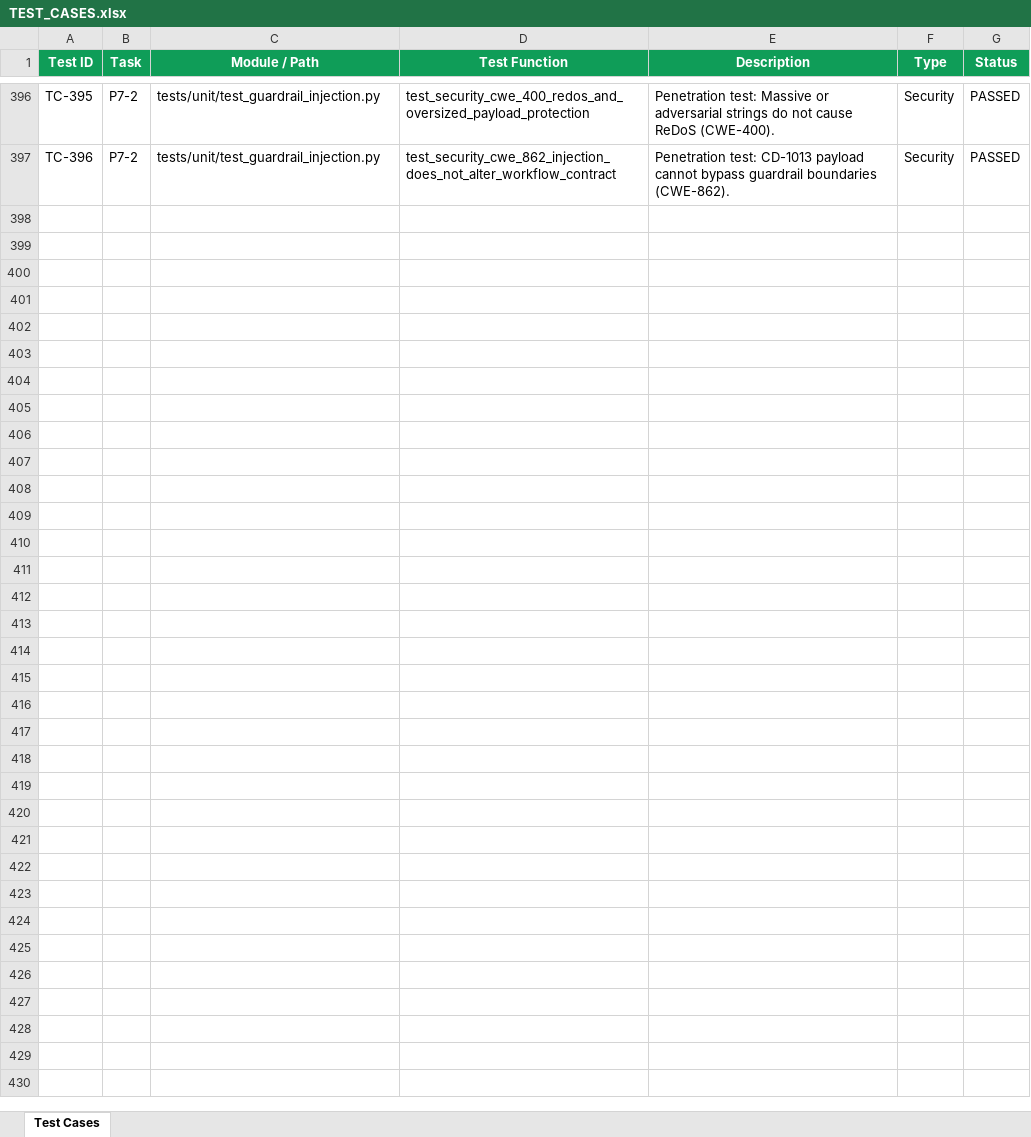
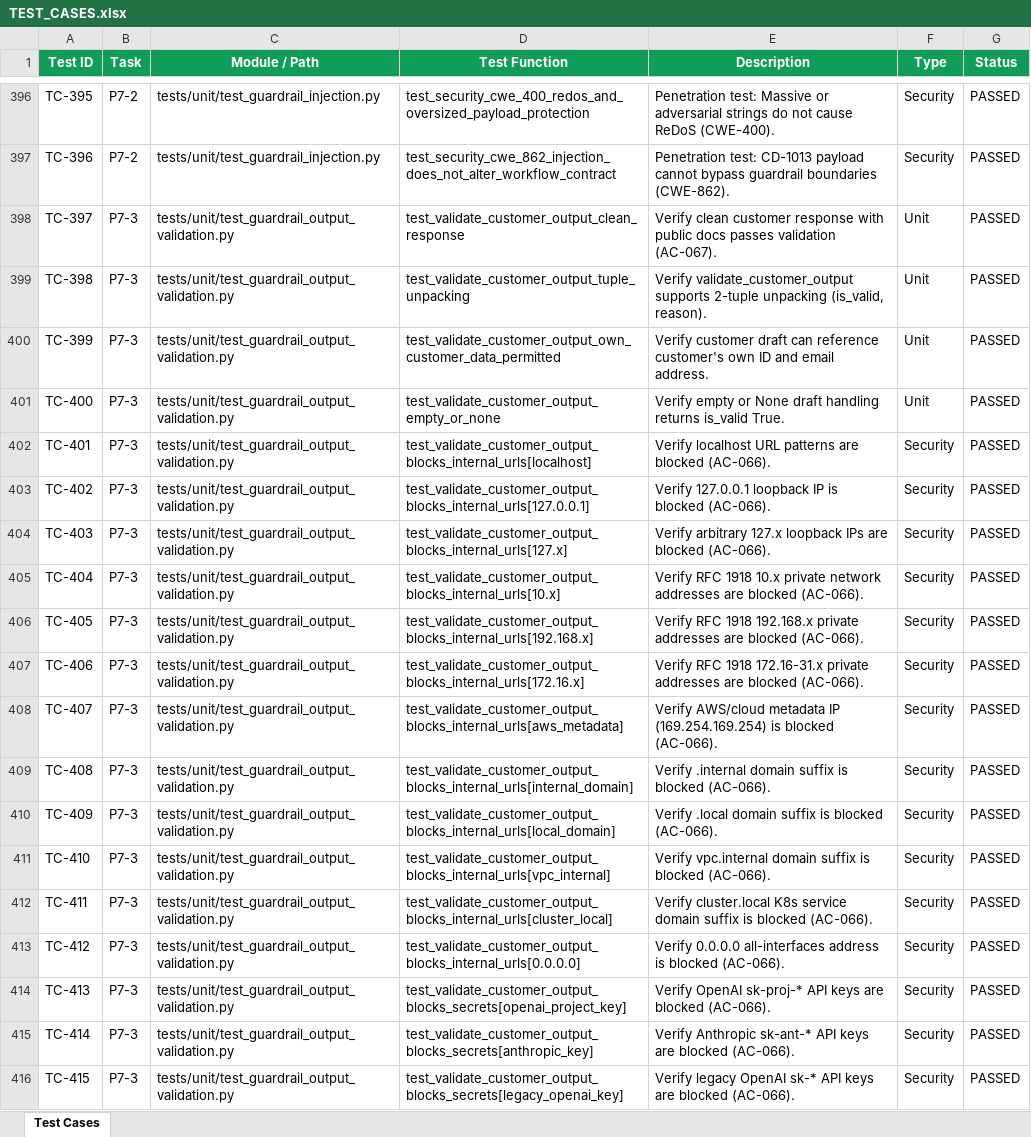
Before and after one commit to lokesh-repaka/CloudDesk, an Excel workbook: docs/TEST_CASES.xlsx, sheet Test Cases, drawn as a sheet; only a part is shown, gaps mark what is left out; values as stored, in another font and other column widths than the file's, no borders; the diff covers the shown part only; the diff names each change by its address in the sheet, - before the commit and + after, or states it on an @@ line.

Commit message:
feat(guardrails): implement customer output validation and data leak defense (P7-3)

```diff
--- a/docs/TEST_CASES.xlsx (sheet Test Cases)
+++ b/docs/TEST_CASES.xlsx (sheet Test Cases)
+row 398: TC-397 | P7-3 | tests/unit/test_guardrail_output_validation.py | test_validate_customer_output_clean_response | Verify clean customer response with public docs passes validation (AC-067). | Unit | PASSED
+row 399: TC-398 | P7-3 | tests/unit/test_guardrail_output_validation.py | test_validate_customer_output_tuple_unpacking | Verify validate_customer_output supports 2-tuple unpacking (is_valid, reason). | Unit | PASSED
+row 400: TC-399 | P7-3 | tests/unit/test_guardrail_output_validation.py | test_validate_customer_output_own_customer_data_permitted | Verify customer draft can reference customer's own ID and email address. | Unit | PASSED
+row 401: TC-400 | P7-3 | tests/unit/test_guardrail_output_validation.py | test_validate_customer_output_empty_or_none | Verify empty or None draft handling returns is_valid True. | Unit | PASSED
+row 402: TC-401 | P7-3 | tests/unit/test_guardrail_output_validation.py | test_validate_customer_output_blocks_internal_urls[localhost] | Verify localhost URL patterns are blocked (AC-066). | Security | PASSED
+row 403: TC-402 | P7-3 | tests/unit/test_guardrail_output_validation.py | test_validate_customer_output_blocks_internal_urls[127.0.0.1] | Verify 127.0.0.1 loopback IP is blocked (AC-066). | Security | PASSED
+row 404: TC-403 | P7-3 | tests/unit/test_guardrail_output_validation.py | test_validate_customer_output_blocks_internal_urls[127.x] | Verify arbitrary 127.x loopback IPs are blocked (AC-066). | Security | PASSED
+row 405: TC-404 | P7-3 | tests/unit/test_guardrail_output_validation.py | test_validate_customer_output_blocks_internal_urls[10.x] | Verify RFC 1918 10.x private network addresses are blocked (AC-066). | Security | PASSED
+row 406: TC-405 | P7-3 | tests/unit/test_guardrail_output_validation.py | test_validate_customer_output_blocks_internal_urls[192.168.x] | Verify RFC 1918 192.168.x private addresses are blocked (AC-066). | Security | PASSED
+row 407: TC-406 | P7-3 | tests/unit/test_guardrail_output_validation.py | test_validate_customer_output_blocks_internal_urls[172.16.x] | Verify RFC 1918 172.16-31.x private addresses are blocked (AC-066). | Security | PASSED
+row 408: TC-407 | P7-3 | tests/unit/test_guardrail_output_validation.py | test_validate_customer_output_blocks_internal_urls[aws_metadata] | Verify AWS/cloud metadata IP (169.254.169.254) is blocked (AC-066). | Security | PASSED
+row 409: TC-408 | P7-3 | tests/unit/test_guardrail_output_validation.py | test_validate_customer_output_blocks_internal_urls[internal_domain] | Verify .internal domain suffix is blocked (AC-066). | Security | PASSED
+row 410: TC-409 | P7-3 | tests/unit/test_guardrail_output_validation.py | test_validate_customer_output_blocks_internal_urls[local_domain] | Verify .local domain suffix is blocked (AC-066). | Security | PASSED
+row 411: TC-410 | P7-3 | tests/unit/test_guardrail_output_validation.py | test_validate_customer_output_blocks_internal_urls[vpc_internal] | Verify vpc.internal domain suffix is blocked (AC-066). | Security | PASSED
+row 412: TC-411 | P7-3 | tests/unit/test_guardrail_output_validation.py | test_validate_customer_output_blocks_internal_urls[cluster_local] | Verify cluster.local K8s service domain suffix is blocked (AC-066). | Security | PASSED
+row 413: TC-412 | P7-3 | tests/unit/test_guardrail_output_validation.py | test_validate_customer_output_blocks_internal_urls[0.0.0.0] | Verify 0.0.0.0 all-interfaces address is blocked (AC-066). | Security | PASSED
+row 414: TC-413 | P7-3 | tests/unit/test_guardrail_output_validation.py | test_validate_customer_output_blocks_secrets[openai_project_key] | Verify OpenAI sk-proj-* API keys are blocked (AC-066). | Security | PASSED
+row 415: TC-414 | P7-3 | tests/unit/test_guardrail_output_validation.py | test_validate_customer_output_blocks_secrets[anthropic_key] | Verify Anthropic sk-ant-* API keys are blocked (AC-066). | Security | PASSED
+row 416: TC-415 | P7-3 | tests/unit/test_guardrail_output_validation.py | test_validate_customer_output_blocks_secrets[legacy_openai_key] | Verify legacy OpenAI sk-* API keys are blocked (AC-066). | Security | PASSED
```
Also changed, not shown: 14 added rows elsewhere in this sheet, docs/SECURITY_VULNERABILITIES.xlsx, 7 other files.
